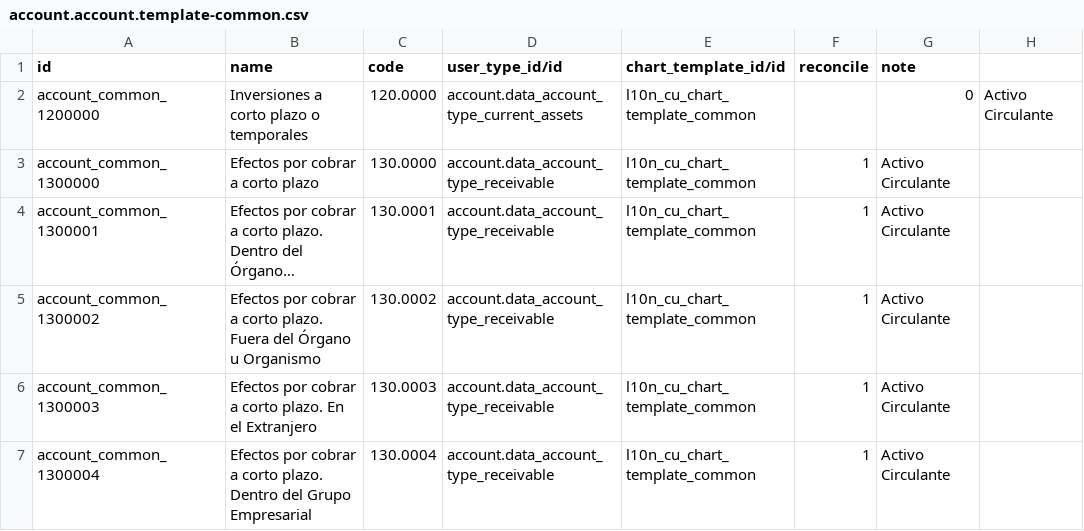
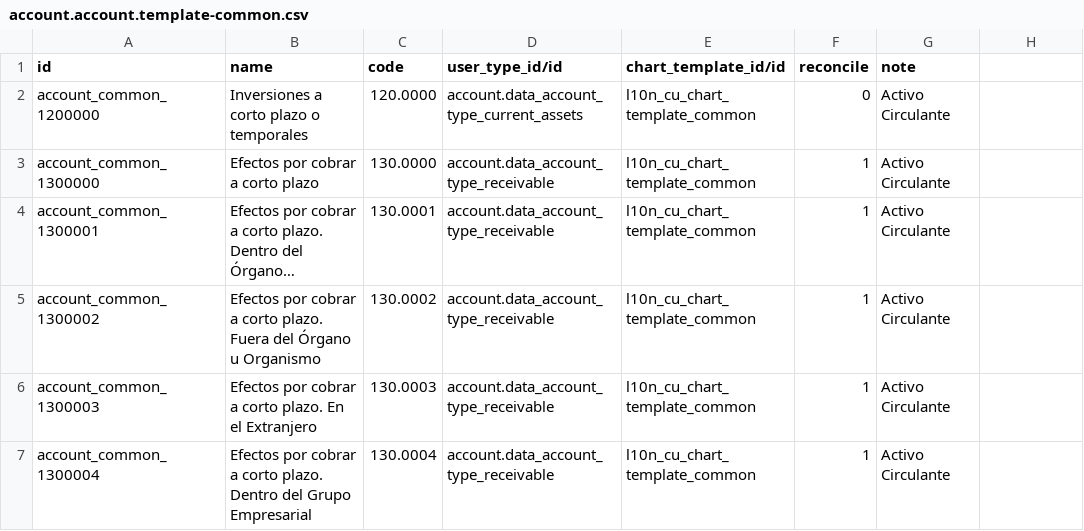
Before and after one commit to JADIKA/d-procar, a CSV file: l10n_cu/data/account.account.template-common.csv, drawn as a sheet; only a part is shown; long unchanged cells end in ….

Commit message:
Fix cuenta 120

```diff
--- a/l10n_cu/data/account.account.template-common.csv
+++ b/l10n_cu/data/account.account.template-common.csv
@@ -1,3 +1,3 @@
 "id","name","code","user_type_id/id","chart_template_id/id","reconcile","note"
-"account_common_1200000","Inversiones a corto plazo o temporales","120.0000","account.data_account_type_current_assets","l10n_cu_chart_template_common",,"0","Activo Circulante"
+"account_common_1200000","Inversiones a corto plazo o temporales","120.0000","account.data_account_type_current_assets","l10n_cu_chart_template_common","0","Activo Circulante"
 "account_common_1300000","Efectos por cobrar a corto plazo","130.0000","account.data_account_type_receivable","l10n_cu_chart_template_common","1","Activo Circulante"
```
